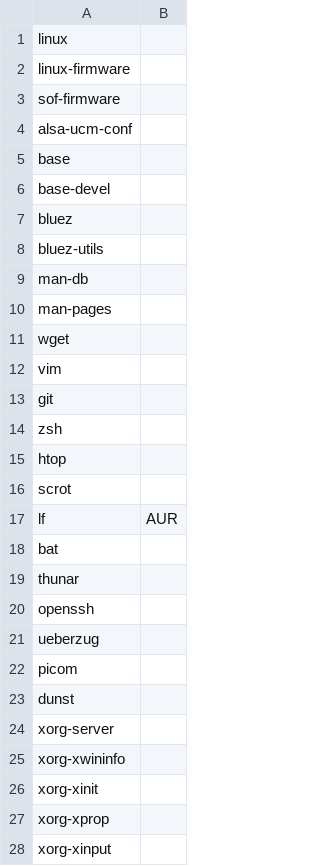
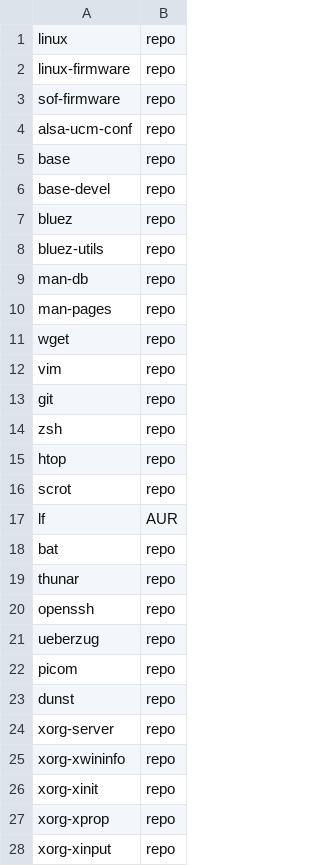
Before and after one commit to arghpy/individual_project, a CSV file: packages.csv, drawn as a sheet; only a part is shown; the diff covers the shown part only.

Commit message:
modifications to packages installed

```diff
--- a/packages.csv
+++ b/packages.csv
@@ -1,28 +1,28 @@
-linux,
-linux-firmware,
-sof-firmware,
-alsa-ucm-conf,
-base,
-base-devel,
-bluez,
-bluez-utils,
-man-db,
-man-pages,
-wget,
-vim,
-git,
-zsh,
-htop,
-scrot,
+linux,repo
+linux-firmware,repo
+sof-firmware,repo
+alsa-ucm-conf,repo
+base,repo
+base-devel,repo
+bluez,repo
+bluez-utils,repo
+man-db,repo
+man-pages,repo
+wget,repo
+vim,repo
+git,repo
+zsh,repo
+htop,repo
+scrot,repo
 lf,AUR
-bat,
-thunar,
-openssh,
-ueberzug,
-picom,
-dunst,
-xorg-server,
-xorg-xwininfo,
-xorg-xinit,
-xorg-xprop,
-xorg-xinput,
+bat,repo
+thunar,repo
+openssh,repo
+ueberzug,repo
+picom,repo
+dunst,repo
+xorg-server,repo
+xorg-xwininfo,repo
+xorg-xinit,repo
+xorg-xprop,repo
+xorg-xinput,repo
```
Also changed, not shown: 50 edited cells elsewhere in this file, 2 other files.
